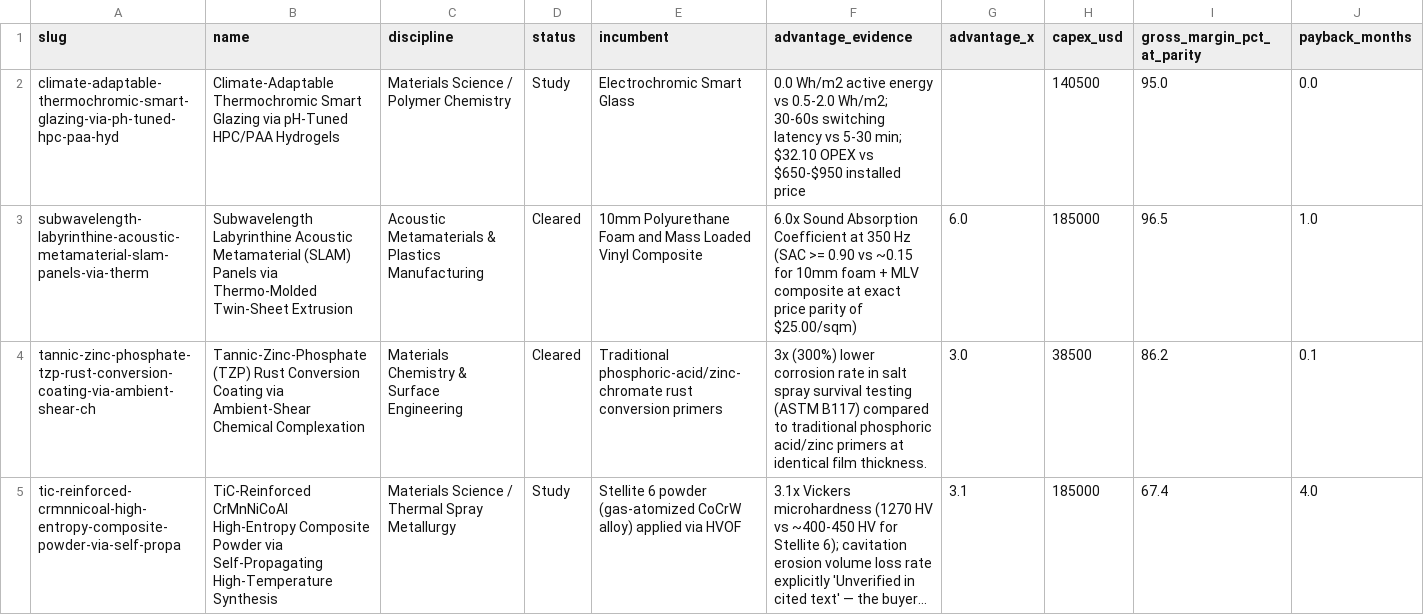
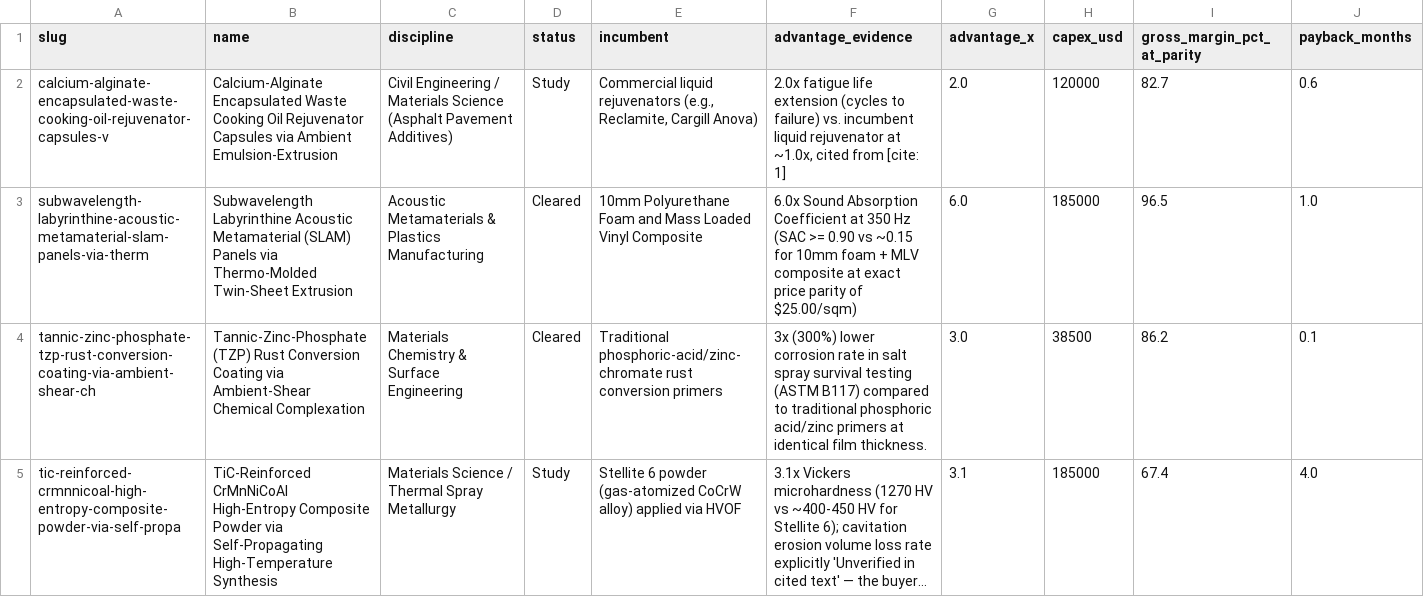
Before and after one commit to TheAbsenceAudit/TheAbsenceAudit.github.io, a CSV file: ledger.csv, drawn as a sheet; only a part is shown; long unchanged cells end in …; removed rows and columns are numbered as before the commit, all else as after; rows hold the shown columns only; the diff names each change by its address in the sheet, - before the commit and + after, or states it on an @@ line.

Commit message:
Ledger update 2026-09-15 21:57

```diff
--- a/ledger.csv
+++ b/ledger.csv
-row 2: climate-adaptable-thermochromic-smart-glazing-via-ph-tuned-hpc-paa-hyd | Climate-Adaptable Thermochromic Smart Glazing via pH-Tuned HPC/PAA Hydrogels | Materials Science / Polymer Chemistry | Study | Electrochromic Smart Glass | 0.0 Wh/m2 active energy vs 0.5-2.0 Wh/m2; 30-60s switching latency vs 5-30 min; $32.10 OPEX vs $650-$950 installed price |  | 140500 | 95.0 | 0.0
+row 2: calcium-alginate-encapsulated-waste-cooking-oil-rejuvenator-capsules-v | Calcium-Alginate Encapsulated Waste Cooking Oil Rejuvenator Capsules via Ambient Emulsion-Extrusion | Civil Engineering / Materials Science (Asphalt Pavement Additives) | Study | Commercial liquid rejuvenators (e.g., Reclamite, Cargill Anova) | 2.0x fatigue life extension (cycles to failure) vs. incumbent liquid rejuvenator at ~1.0x, cited from [cite: 1] | 2.0 | 120000 | 82.7 | 0.6
```
Also changed, not shown: 18 other files.
